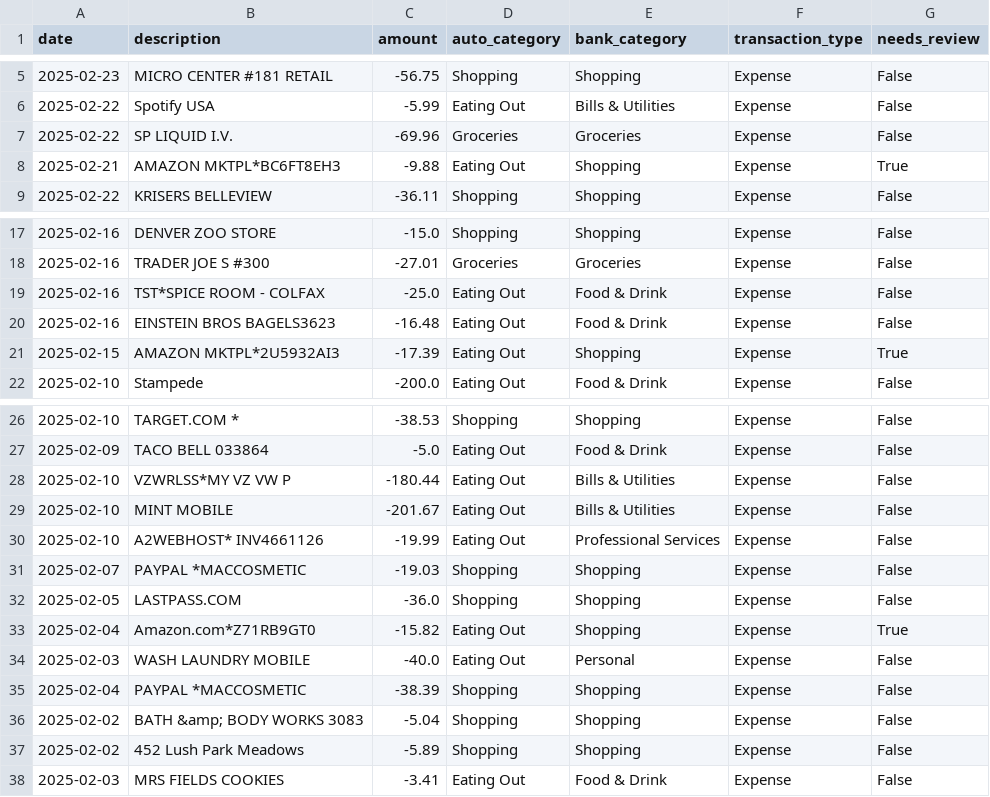
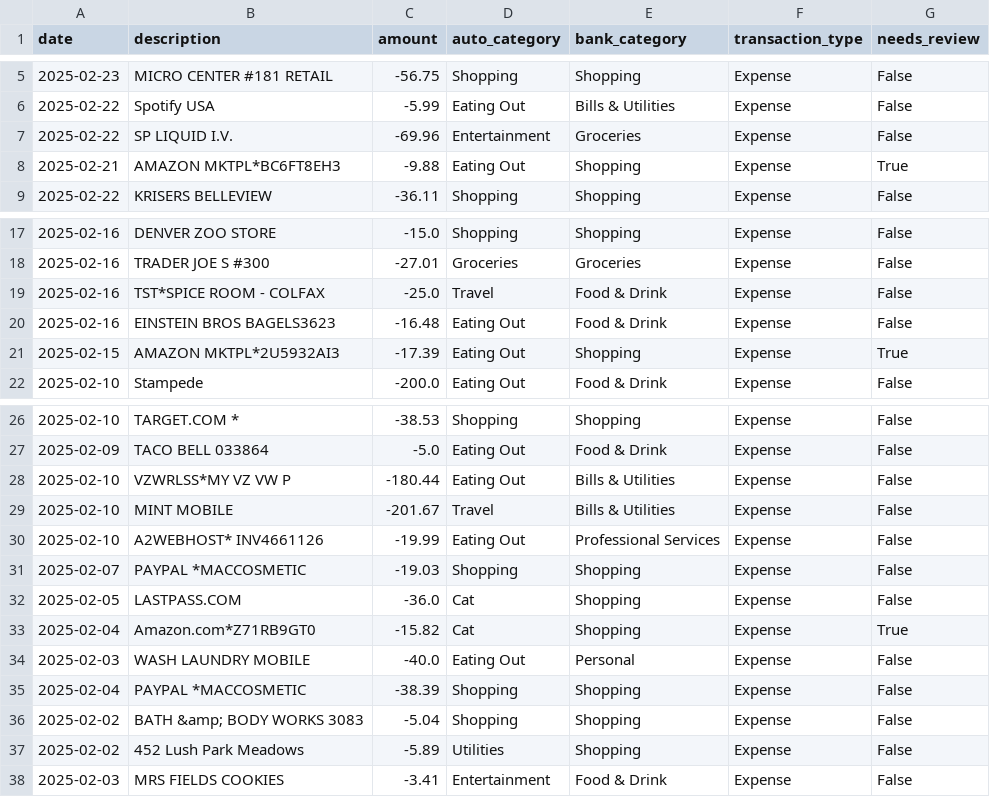
Before and after one commit to JessicaRoseBot/FintellectApp, a CSV file: uploads/processed.csv, drawn as a sheet; only a part is shown, gaps mark what is left out.

```diff
--- a/uploads/processed.csv
+++ b/uploads/processed.csv
@@ -6,3 +6,3 @@ date,description,amount,auto_category,bank_category,transaction_type,needs_revie
 2025-02-22,Spotify USA,-5.99,Eating Out,Bills & Utilities,Expense,False
-2025-02-22,SP LIQUID I.V.,-69.96,Groceries,Groceries,Expense,False
+2025-02-22,SP LIQUID I.V.,-69.96,Entertainment,Groceries,Expense,False
 2025-02-21,AMAZON MKTPL*BC6FT8EH3,-9.88,Eating Out,Shopping,Expense,True
@@ -18,3 +18,3 @@ date,description,amount,auto_category,bank_category,transaction_type,needs_revie
 2025-02-16,TRADER JOE S #300,-27.01,Groceries,Groceries,Expense,False
-2025-02-16,TST*SPICE ROOM - COLFAX,-25.0,Eating Out,Food & Drink,Expense,False
+2025-02-16,TST*SPICE ROOM - COLFAX,-25.0,Travel,Food & Drink,Expense,False
 2025-02-16,EINSTEIN BROS BAGELS3623,-16.48,Eating Out,Food & Drink,Expense,False
@@ -28,7 +28,7 @@ date,description,amount,auto_category,bank_category,transaction_type,needs_revie
 2025-02-10,VZWRLSS*MY VZ VW P,-180.44,Eating Out,Bills & Utilities,Expense,False
-2025-02-10,MINT MOBILE,-201.67,Eating Out,Bills & Utilities,Expense,False
+2025-02-10,MINT MOBILE,-201.67,Travel,Bills & Utilities,Expense,False
 2025-02-10,A2WEBHOST* INV4661126,-19.99,Eating Out,Professional Services,Expense,False
 2025-02-07,PAYPAL *MACCOSMETIC,-19.03,Shopping,Shopping,Expense,False
-2025-02-05,LASTPASS.COM,-36.0,Shopping,Shopping,Expense,False
-2025-02-04,Amazon.com*Z71RB9GT0,-15.82,Eating Out,Shopping,Expense,True
+2025-02-05,LASTPASS.COM,-36.0,Cat,Shopping,Expense,False
+2025-02-04,Amazon.com*Z71RB9GT0,-15.82,Cat,Shopping,Expense,True
 2025-02-03,WASH LAUNDRY MOBILE,-40.0,Eating Out,Personal,Expense,False
@@ -36,3 +36,3 @@ date,description,amount,auto_category,bank_category,transaction_type,needs_revie
 2025-02-02,BATH &amp; BODY WORKS 3083,-5.04,Shopping,Shopping,Expense,False
-2025-02-02,452 Lush Park Meadows,-5.89,Shopping,Shopping,Expense,False
-2025-02-03,MRS FIELDS COOKIES,-3.41,Eating Out,Food & Drink,Expense,False
+2025-02-02,452 Lush Park Meadows,-5.89,Utilities,Shopping,Expense,False
+2025-02-03,MRS FIELDS COOKIES,-3.41,Entertainment,Food & Drink,Expense,False
```
Also changed, not shown: 5 other files.
